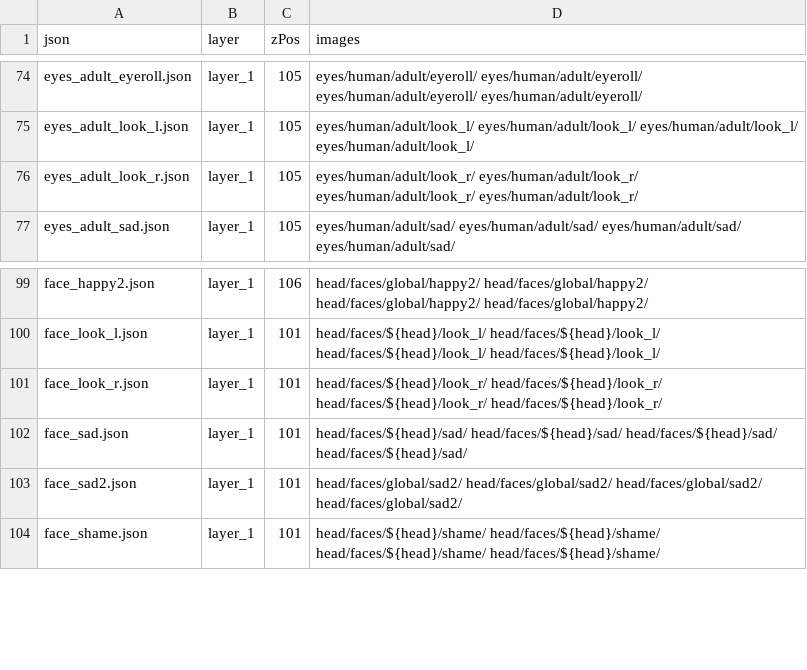
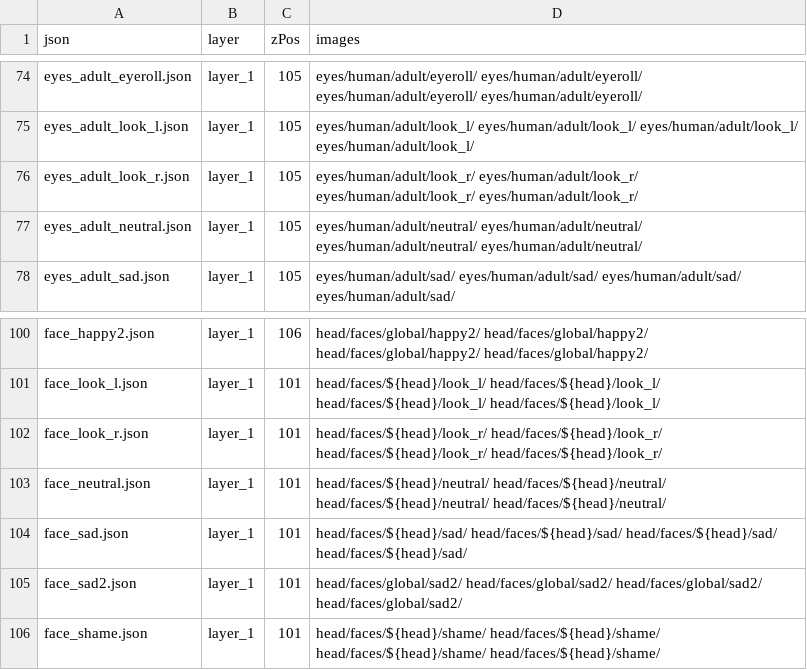
Before and after one commit to jrconway3/Universal-LPC-Spritesheet-Character-Generator, a CSV file: scripts/zPositioning/z_positions.csv, drawn as a sheet; only a part is shown, gaps mark what is left out.

```diff
--- a/scripts/zPositioning/z_positions.csv
+++ b/scripts/zPositioning/z_positions.csv
@@ -76,2 +76,3 @@ eyes_adult_look_l.json,layer_1,105,eyes/human/adult/look_l/ eyes/human/adult/loo
 eyes_adult_look_r.json,layer_1,105,eyes/human/adult/look_r/ eyes/human/adult/look_r/ eyes/human/adult/look_r/ eyes/human/adult/look_r/
+eyes_adult_neutral.json,layer_1,105,eyes/human/adult/neutral/ eyes/human/adult/neutral/ eyes/human/adult/neutral/ eyes/human/adult/neutral/
 eyes_adult_sad.json,layer_1,105,eyes/human/adult/sad/ eyes/human/adult/sad/ eyes/human/adult/sad/ eyes/human/adult/sad/
@@ -101,2 +102,3 @@ face_look_l.json,layer_1,101,head/faces/${head}/look_l/ head/faces/${head}/look_
 face_look_r.json,layer_1,101,head/faces/${head}/look_r/ head/faces/${head}/look_r/ head/faces/${head}/look_r/ head/faces/${head}/look_r/
+face_neutral.json,layer_1,101,head/faces/${head}/neutral/ head/faces/${head}/neutral/ head/faces/${head}/neutral/ head/faces/${head}/neutral/
 face_sad.json,layer_1,101,head/faces/${head}/sad/ head/faces/${head}/sad/ head/faces/${head}/sad/ head/faces/${head}/sad/
```
Also changed, not shown: 1 other file.
